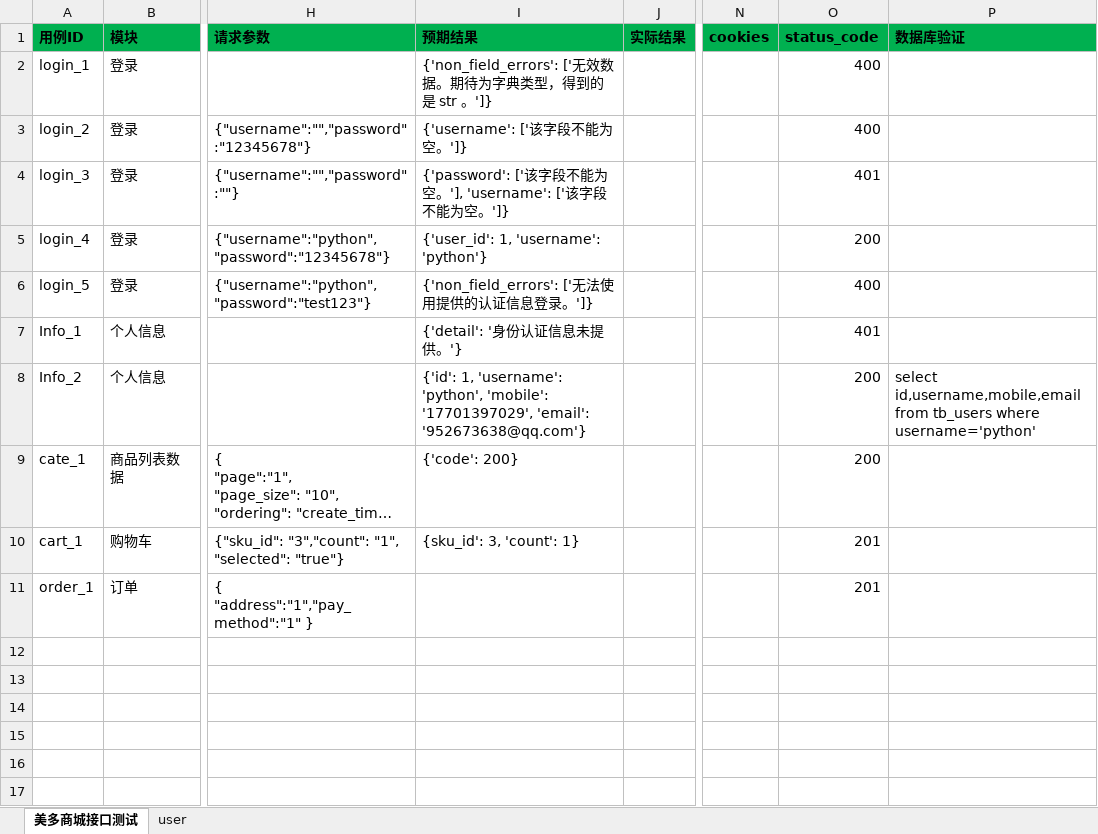
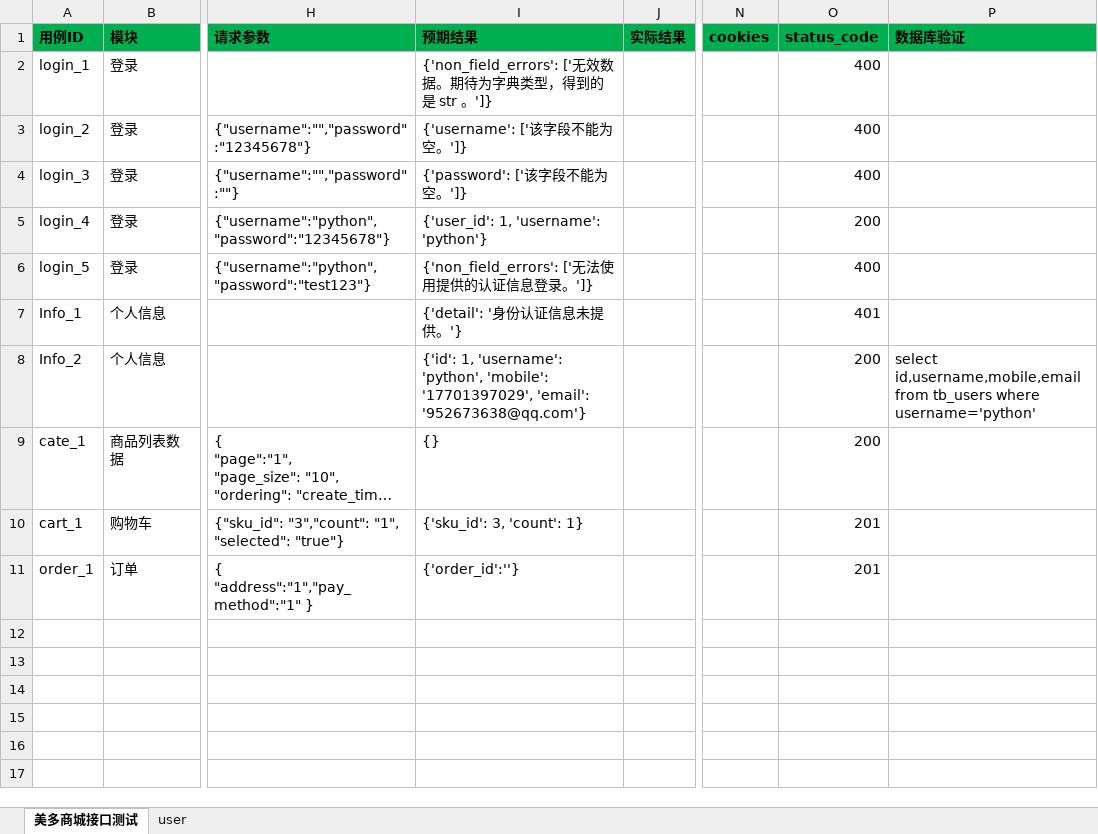
Before and after one commit to denghui18273435112/api_frame, an Excel workbook: data/testdata.xlsx, sheet 美多商城接口测试, drawn as a sheet; only a part is shown, gaps mark what is left out; long unchanged cells end in …; values as stored, in another font and other column widths than the file's, no borders; table styles not drawn; the diff names each change by its address in the sheet, - before the commit and + after, or states it on an @@ line.

```diff
--- a/data/testdata.xlsx (sheet 美多商城接口测试)
+++ b/data/testdata.xlsx (sheet 美多商城接口测试)
-I4 (预期结果): {'password': ['该字段不能为空。'], 'username': ['该字段不能为空。']}
+I4 (预期结果): {'password': ['该字段不能为空。']}
-O4 (status_code): 401
+O4 (status_code): 400
-I9 (预期结果): {'code': 200}
+I9 (预期结果): {}
-I10 (预期结果): {sku_id': 3, 'count': 1}
+I10 (预期结果): {'sku_id': 3, 'count': 1}
-I11 (预期结果): (empty)
+I11 (预期结果): {'order_id':''}
```
Also changed, not shown: 3 other files.
